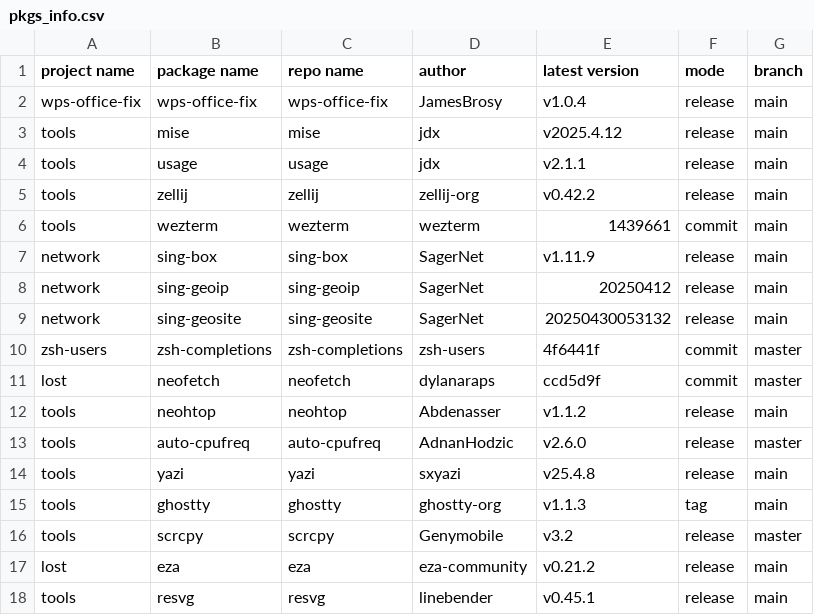
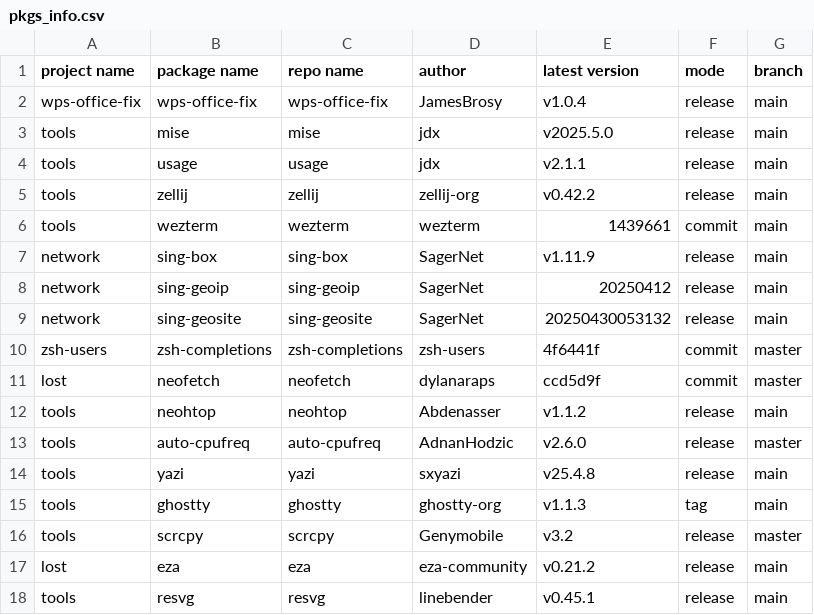
Before and after one commit to JamesBrosy/rpm-spec-templates, a CSV file: .github/pkgs_info.csv, drawn as a sheet.

```diff
--- a/.github/pkgs_info.csv
+++ b/.github/pkgs_info.csv
@@ -2,3 +2,3 @@ project name,package name,repo name,author,latest version,mode,branch
 wps-office-fix,wps-office-fix,wps-office-fix,JamesBrosy,v1.0.4,release,main
-tools,mise,mise,jdx,v2025.4.12,release,main
+tools,mise,mise,jdx,v2025.5.0,release,main
 tools,usage,usage,jdx,v2.1.1,release,main
```
